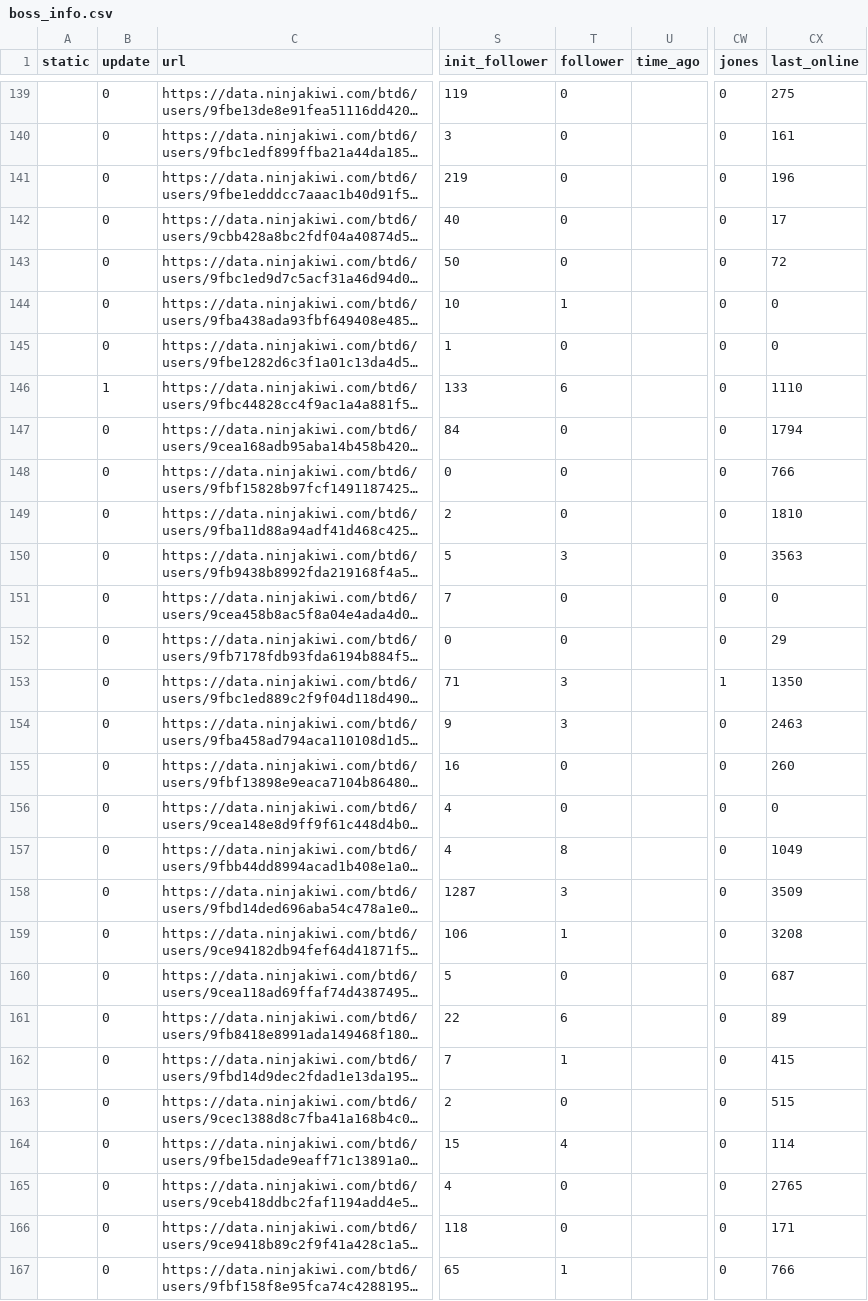
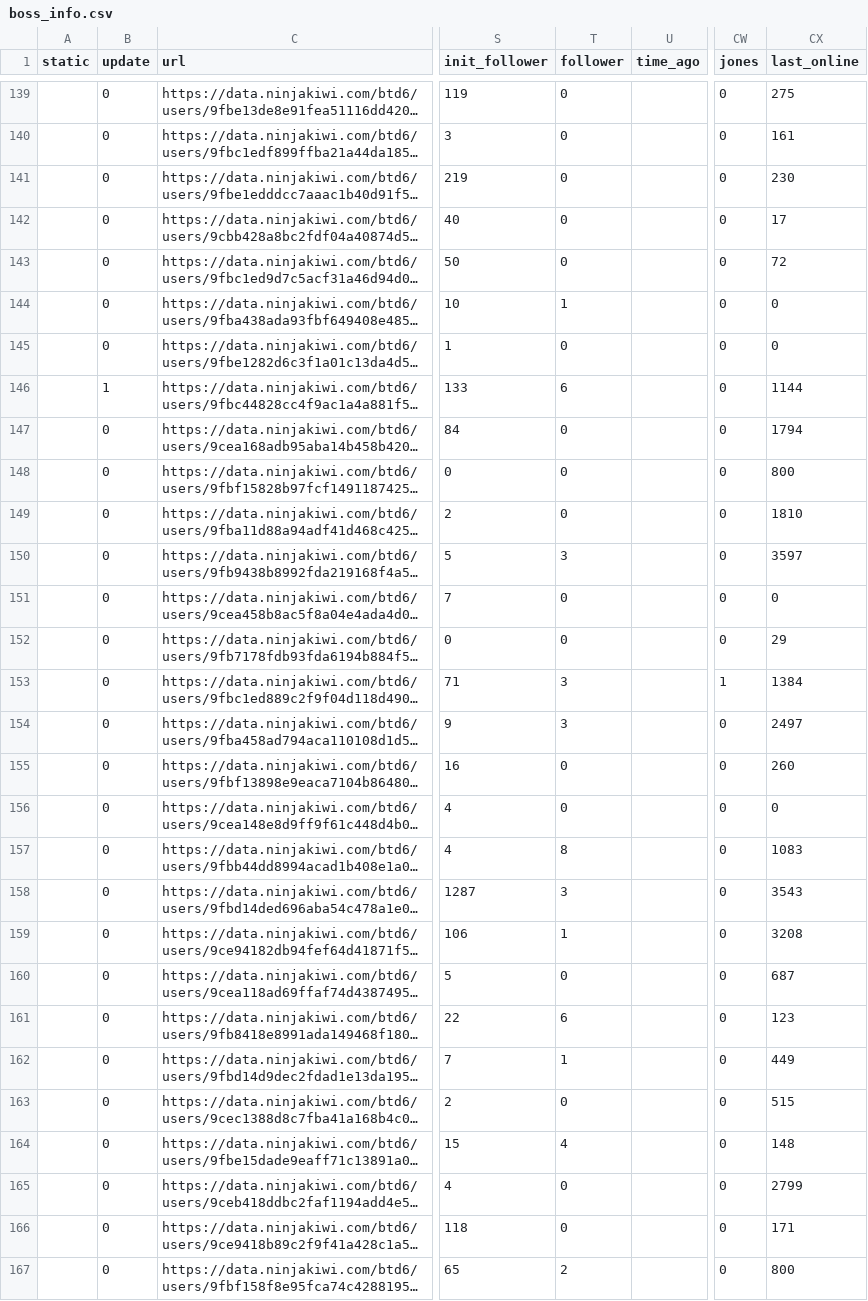
Before and after one commit to ducanup01/btd6boss, a CSV file: boss_info.csv, drawn as a sheet; only a part is shown, gaps mark what is left out; long unchanged cells end in …; the diff covers the shown part only; the diff names each change by its address in the sheet, - before the commit and + after, or states it on an @@ line.

```diff
--- a/boss_info.csv
+++ b/boss_info.csv
-CX141 (last_online): 196
+CX141 (last_online): 230
-CX146 (last_online): 1110
+CX146 (last_online): 1144
-CX148 (last_online): 766
+CX148 (last_online): 800
-CX150 (last_online): 3563
+CX150 (last_online): 3597
-CX153 (last_online): 1350
+CX153 (last_online): 1384
-CX154 (last_online): 2463
+CX154 (last_online): 2497
-CX157 (last_online): 1049
+CX157 (last_online): 1083
-CX158 (last_online): 3509
+CX158 (last_online): 3543
-CX161 (last_online): 89
+CX161 (last_online): 123
-CX162 (last_online): 415
+CX162 (last_online): 449
-CX164 (last_online): 114
+CX164 (last_online): 148
-CX165 (last_online): 2765
+CX165 (last_online): 2799
-T167 (follower): 1
+T167 (follower): 2
-CX167 (last_online): 766
+CX167 (last_online): 800
```
Also changed, not shown: 40 edited cells elsewhere in this file, boss_elite_info.csv.
